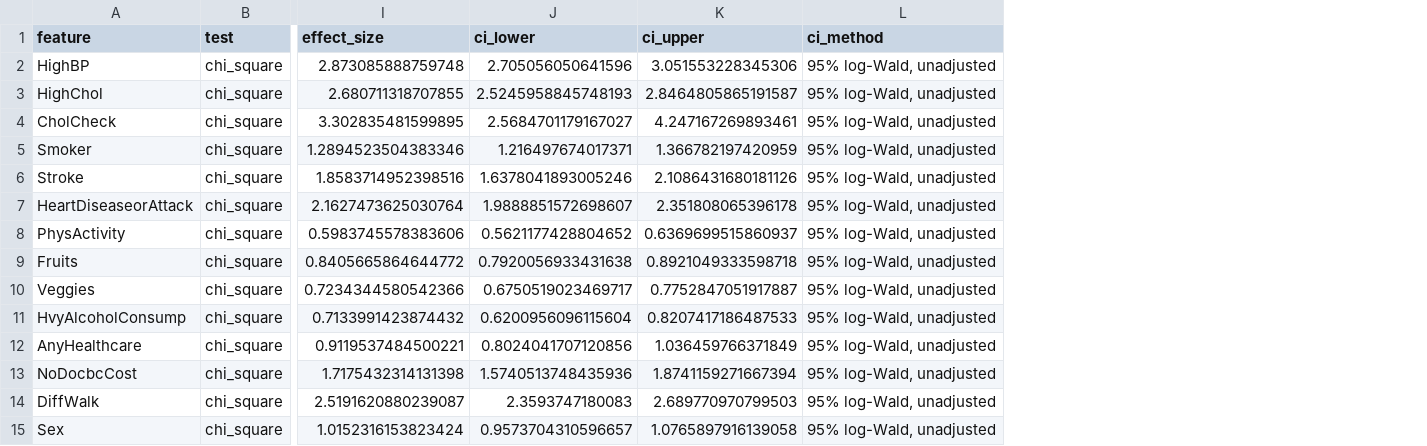
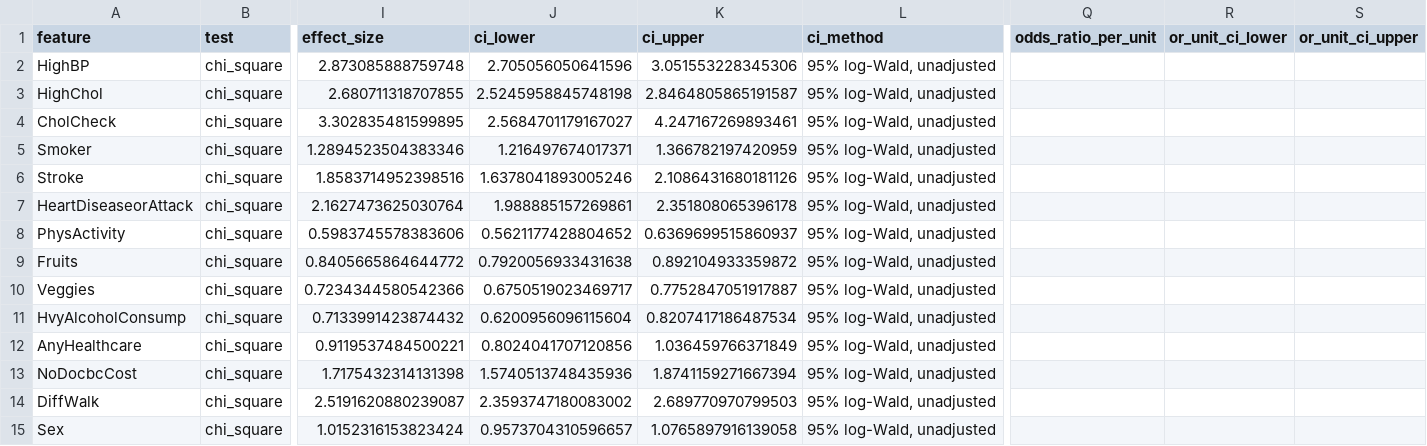
Before and after one commit to jadonsinghsumit/early-diabetes-risk-screening, a CSV file: reports/prediabetes/hypotheses.csv, drawn as a sheet; only a part is shown, gaps mark what is left out; the diff covers the shown part only; the diff names each change by its address in the sheet, - before the commit and + after, or states it on an @@ line.

Commit message:
Regenerate the stage 1-4 reports with the current code
Every aggregate table and count is unchanged. New: review_flags in
cleaning.json, per-unit odds-ratio columns in hypotheses.csv, expanded
observations and relabelled plots. The provenance now names the Kaggle
archive, which holds the same three-class CSV as the original upload.

```diff
--- a/reports/prediabetes/hypotheses.csv
+++ b/reports/prediabetes/hypotheses.csv
+column Q (odds_ratio_per_unit), empty
+column R (or_unit_ci_lower), empty
+column S (or_unit_ci_upper), empty
-J3 (ci_lower): 2.5245958845748193
+J3 (ci_lower): 2.5245958845748198
-J7 (ci_lower): 1.9888851572698607
+J7 (ci_lower): 1.988885157269861
-K9 (ci_upper): 0.8921049333598718
+K9 (ci_upper): 0.892104933359872
-K11 (ci_upper): 0.8207417186487533
+K11 (ci_upper): 0.8207417186487534
-J14 (ci_lower): 2.3593747180083
+J14 (ci_lower): 2.3593747180083002
```
Also changed, not shown: 7 edited cells elsewhere in this file, reports/uploaded-combined/hypotheses.csv, 29 other files.
